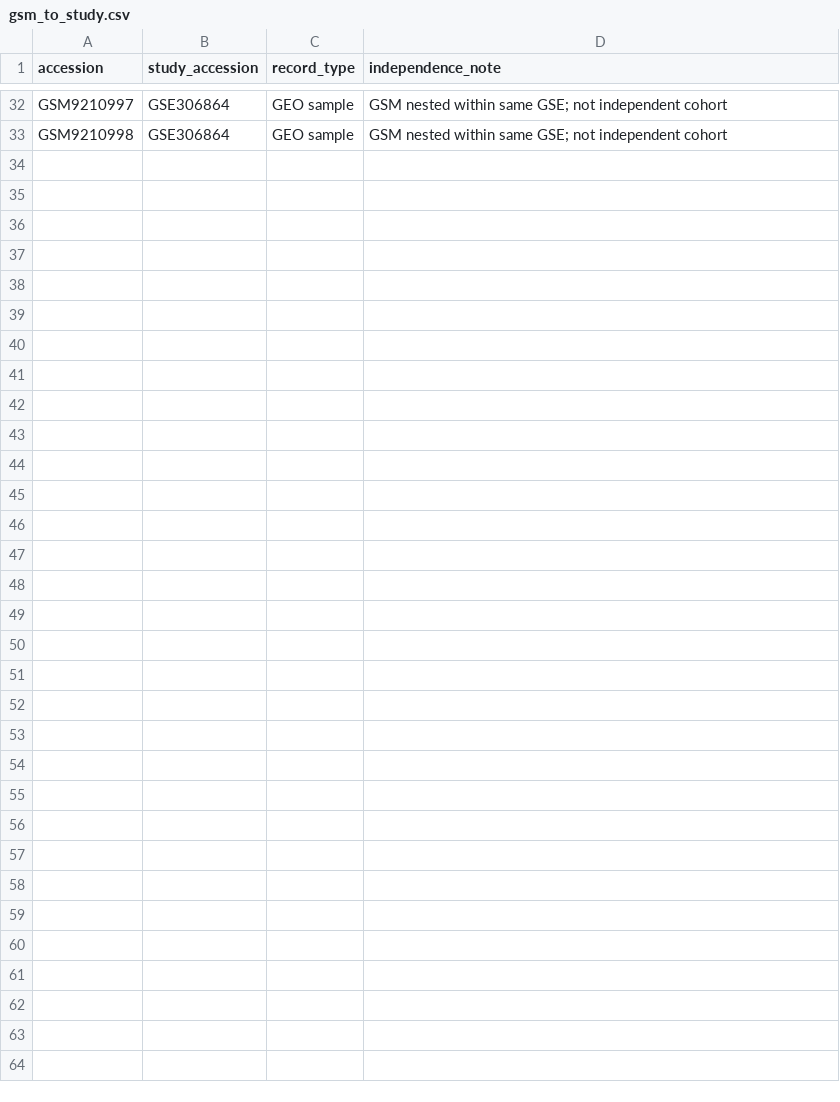
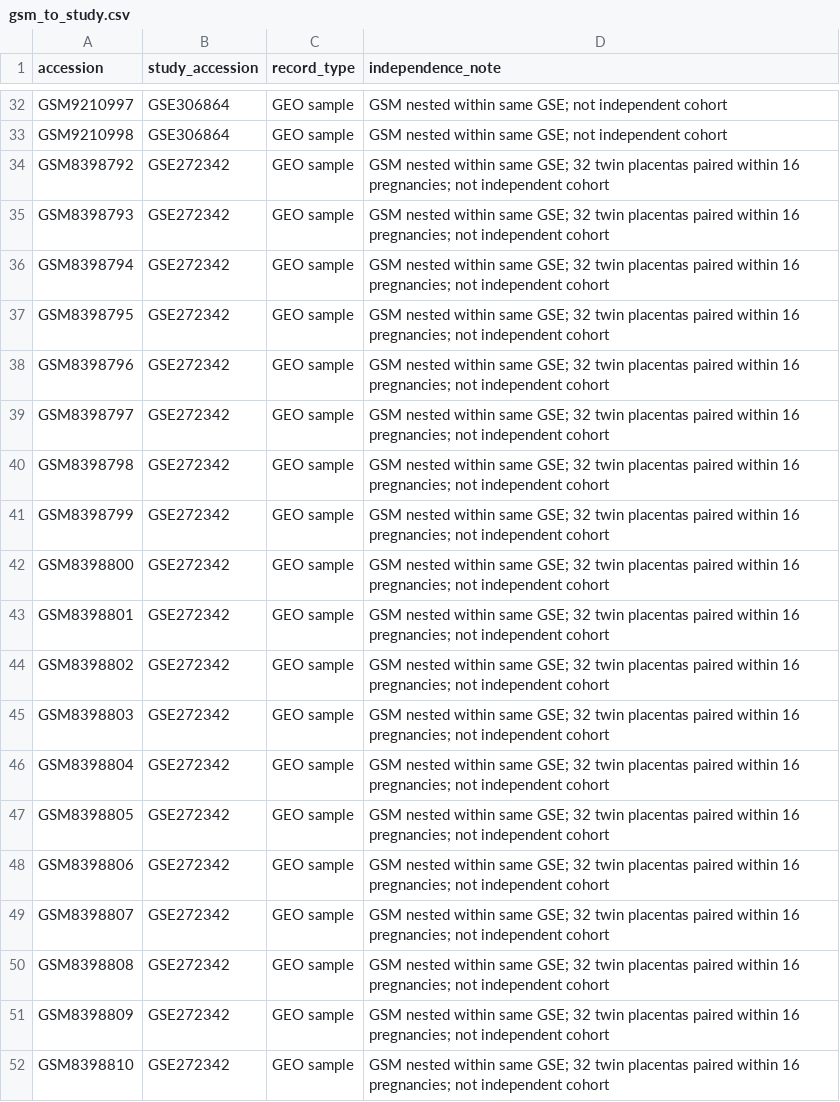
Before and after one commit to uditakankananonononono/mega27-25-biomarkers-underserved-diseases, a CSV file: results/gsm_to_study.csv, drawn as a sheet; only a part is shown, gaps mark what is left out; the diff covers the shown part only.

Commit message:
Retain negative twin PE panel transport with pregnancy-level units and null limitation

```diff
--- a/results/gsm_to_study.csv
+++ b/results/gsm_to_study.csv
@@ -33 +33,20 @@ GSM9210997,GSE306864,GEO sample,GSM nested within same GSE; not independent coho
 GSM9210998,GSE306864,GEO sample,GSM nested within same GSE; not independent cohort
+GSM8398792,GSE272342,GEO sample,GSM nested within same GSE; 32 twin placentas paired within 16 pregnancies; not independent cohort
+GSM8398793,GSE272342,GEO sample,GSM nested within same GSE; 32 twin placentas paired within 16 pregnancies; not independent cohort
+GSM8398794,GSE272342,GEO sample,GSM nested within same GSE; 32 twin placentas paired within 16 pregnancies; not independent cohort
+GSM8398795,GSE272342,GEO sample,GSM nested within same GSE; 32 twin placentas paired within 16 pregnancies; not independent cohort
+GSM8398796,GSE272342,GEO sample,GSM nested within same GSE; 32 twin placentas paired within 16 pregnancies; not independent cohort
+GSM8398797,GSE272342,GEO sample,GSM nested within same GSE; 32 twin placentas paired within 16 pregnancies; not independent cohort
+GSM8398798,GSE272342,GEO sample,GSM nested within same GSE; 32 twin placentas paired within 16 pregnancies; not independent cohort
+GSM8398799,GSE272342,GEO sample,GSM nested within same GSE; 32 twin placentas paired within 16 pregnancies; not independent cohort
+GSM8398800,GSE272342,GEO sample,GSM nested within same GSE; 32 twin placentas paired within 16 pregnancies; not independent cohort
+GSM8398801,GSE272342,GEO sample,GSM nested within same GSE; 32 twin placentas paired within 16 pregnancies; not independent cohort
+GSM8398802,GSE272342,GEO sample,GSM nested within same GSE; 32 twin placentas paired within 16 pregnancies; not independent cohort
+GSM8398803,GSE272342,GEO sample,GSM nested within same GSE; 32 twin placentas paired within 16 pregnancies; not independent cohort
+GSM8398804,GSE272342,GEO sample,GSM nested within same GSE; 32 twin placentas paired within 16 pregnancies; not independent cohort
+GSM8398805,GSE272342,GEO sample,GSM nested within same GSE; 32 twin placentas paired within 16 pregnancies; not independent cohort
+GSM8398806,GSE272342,GEO sample,GSM nested within same GSE; 32 twin placentas paired within 16 pregnancies; not independent cohort
+GSM8398807,GSE272342,GEO sample,GSM nested within same GSE; 32 twin placentas paired within 16 pregnancies; not independent cohort
+GSM8398808,GSE272342,GEO sample,GSM nested within same GSE; 32 twin placentas paired within 16 pregnancies; not independent cohort
+GSM8398809,GSE272342,GEO sample,GSM nested within same GSE; 32 twin placentas paired within 16 pregnancies; not independent cohort
+GSM8398810,GSE272342,GEO sample,GSM nested within same GSE; 32 twin placentas paired within 16 pregnancies; not independent cohort
```
Also changed, not shown: 13 added rows elsewhere in this file, results/dataset_manifest.csv, 4 other files.
